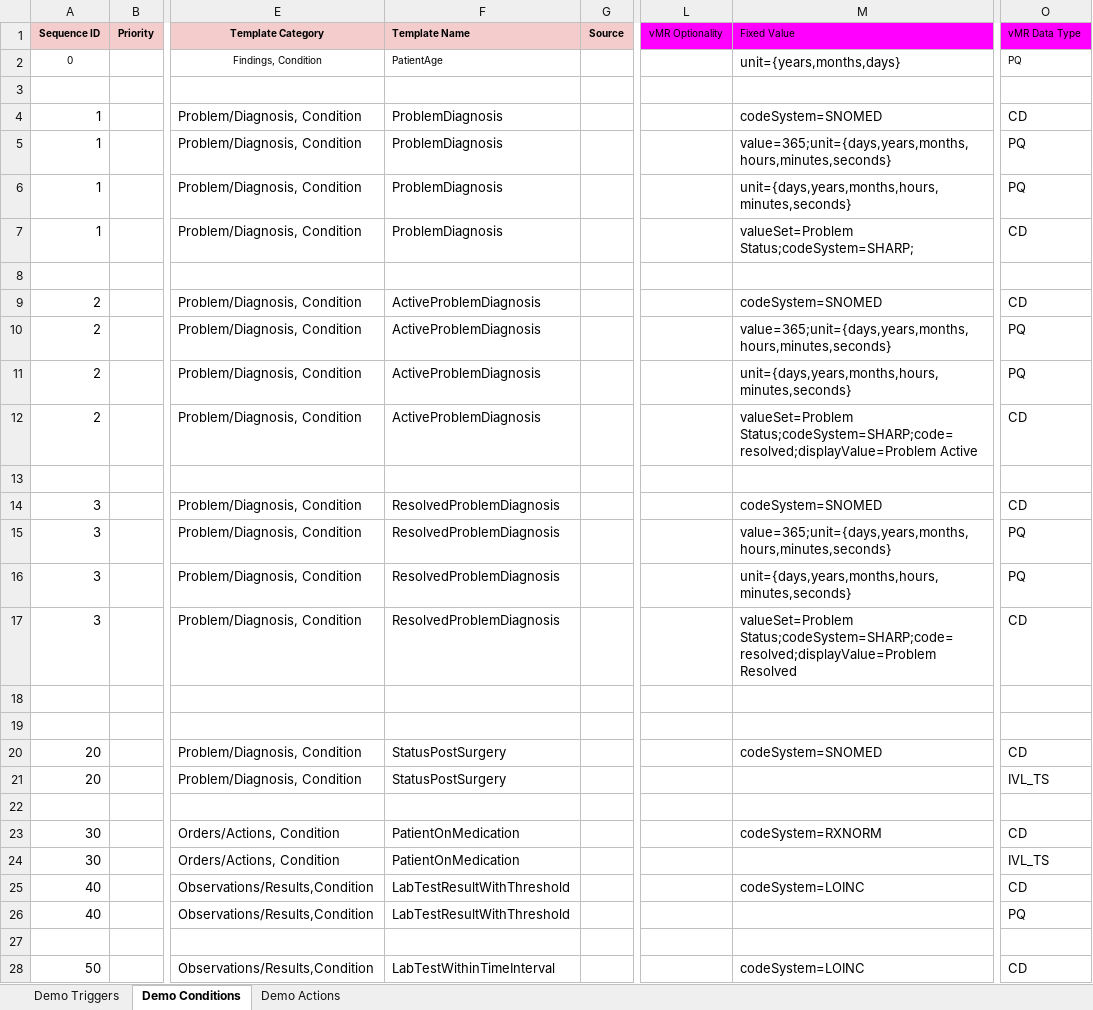
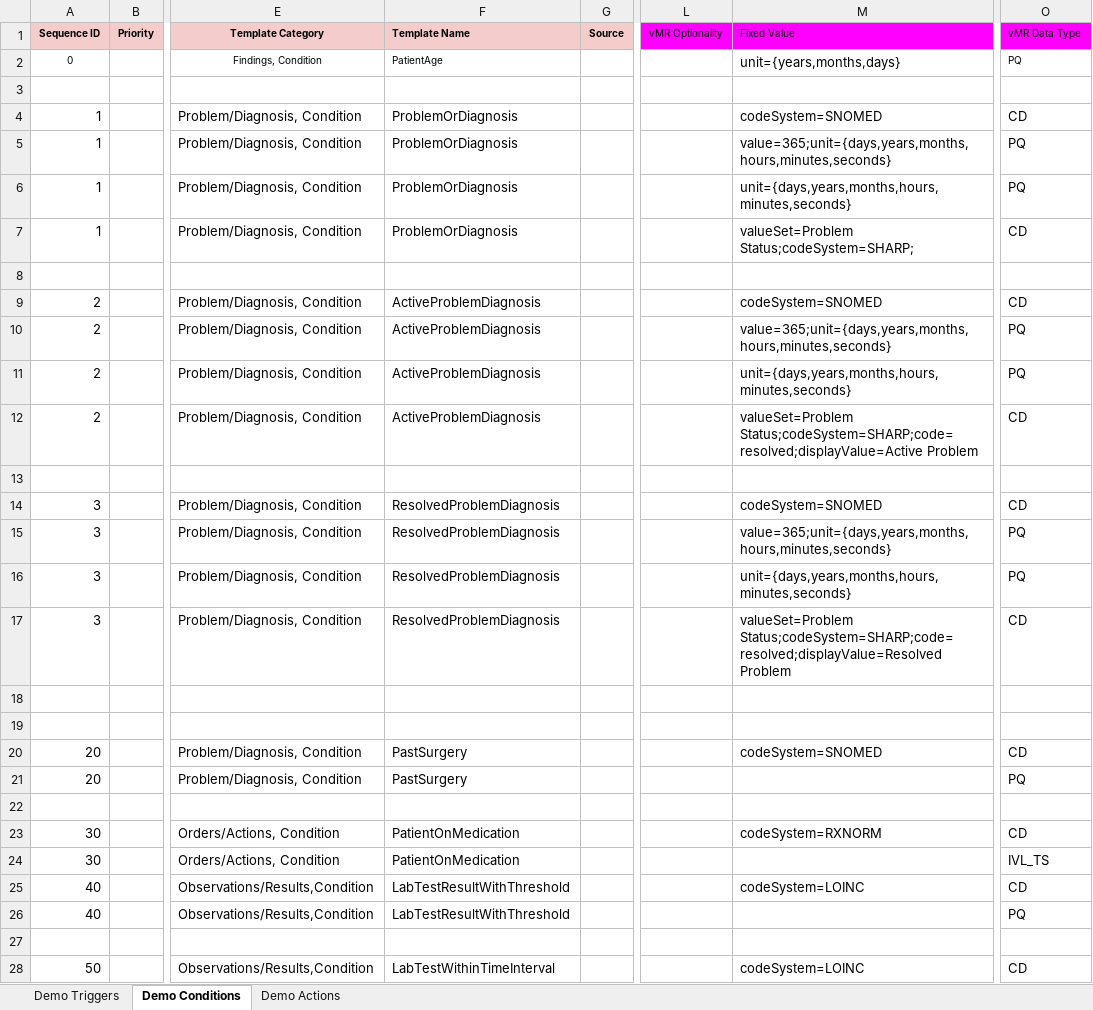
Before and after one commit to SHARPC2B/HeD-editor, an Excel workbook: editor-models/generated-models/src/main/resources/HeD_Templates.xlsx, sheet Demo Conditions, drawn as a sheet; only a part is shown, gaps mark what is left out; values as stored, in another font and other column widths than the file's, no borders; the diff names each change by its address in the sheet, - before the commit and + after, or states it on an @@ line.

```diff
--- a/editor-models/generated-models/src/main/resources/HeD_Templates.xlsx (sheet Demo Conditions)
+++ b/editor-models/generated-models/src/main/resources/HeD_Templates.xlsx (sheet Demo Conditions)
-F4:F7 (Template Name): ProblemDiagnosis
+F4:F7 (Template Name): ProblemOrDiagnosis
-M12 (Fixed Value): valueSet=Problem Status;codeSystem=SHARP;code=resolved;displayValue=Problem Active
+M12 (Fixed Value): valueSet=Problem Status;codeSystem=SHARP;code=resolved;displayValue=Active Problem
-M17 (Fixed Value): valueSet=Problem Status;codeSystem=SHARP;code=resolved;displayValue=Problem Resolved
+M17 (Fixed Value): valueSet=Problem Status;codeSystem=SHARP;code=resolved;displayValue=Resolved Problem
-F20:F21 (Template Name): StatusPostSurgery
+F20:F21 (Template Name): PastSurgery
-O21 (vMR Data Type): IVL_TS
+O21 (vMR Data Type): PQ
```
Also changed, not shown: sheet Demo Actions, 7 other files.
